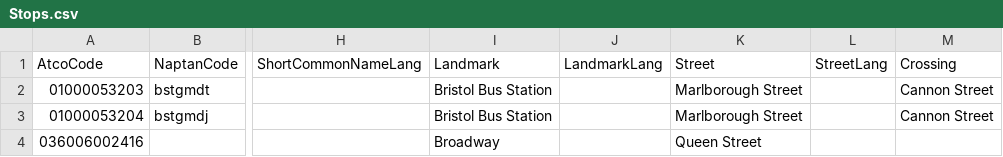
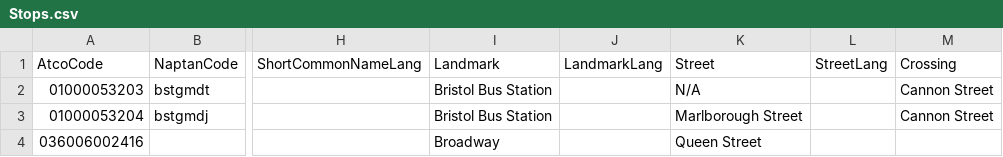
Before and after one commit to mysociety/fixmytransport, a CSV file: spec/examples/NaPTAN/Stops.csv, drawn as a sheet; only a part is shown, gaps mark what is left out; the diff names each change by its address in the sheet, - before the commit and + after, or states it on an @@ line.

Commit message:
Bit of cleaning on the stop fields

```diff
--- a/spec/examples/NaPTAN/Stops.csv
+++ b/spec/examples/NaPTAN/Stops.csv
-K2 (Street): Marlborough Street
+K2 (Street): N/A
```
Also changed, not shown: 2 other files.
